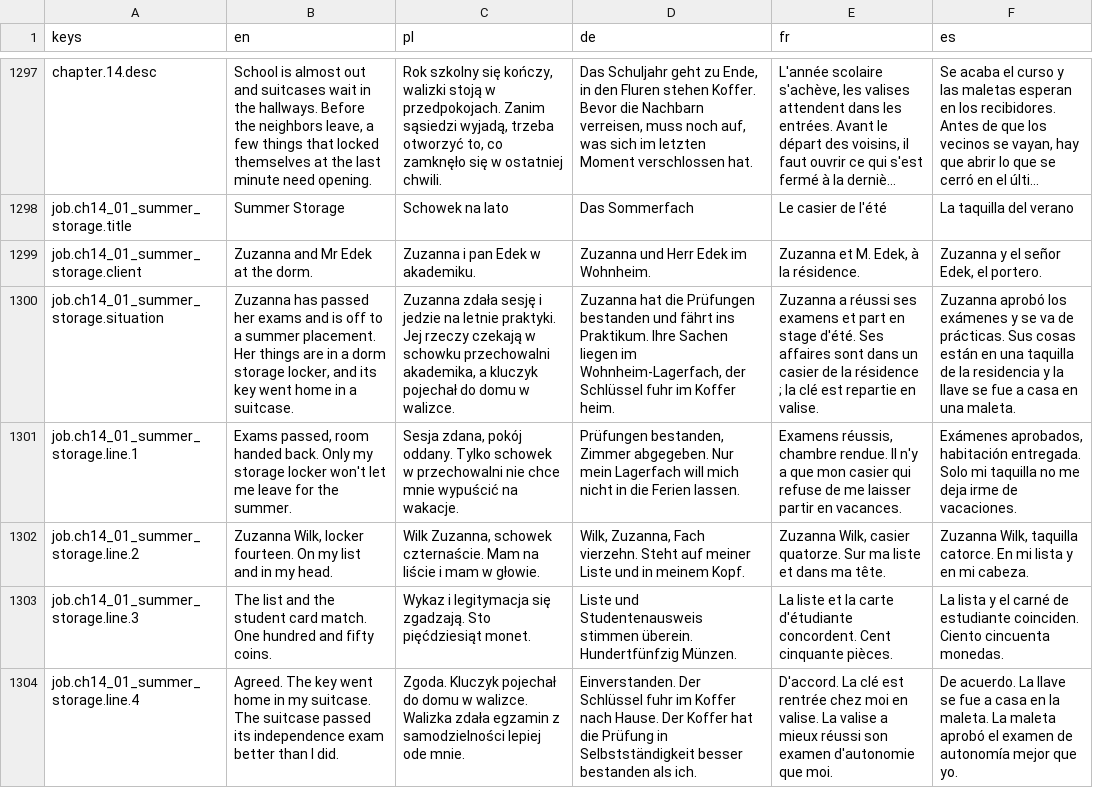
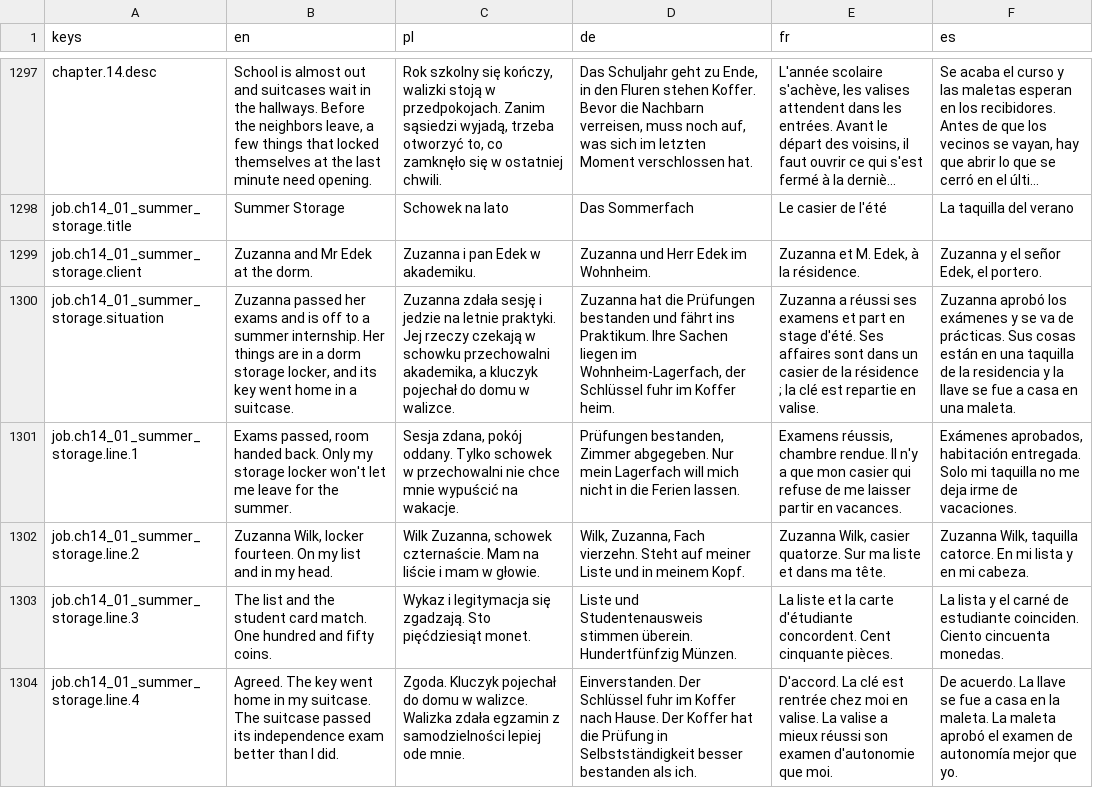
Before and after one commit to woogitsugames/lockwright, a CSV file: game/i18n/content.csv, drawn as a sheet; only a part is shown, gaps mark what is left out; long unchanged cells end in …; the diff covers the shown part only; the diff names each change by its address in the sheet, - before the commit and + after, or states it on an @@ line.

```diff
--- a/game/i18n/content.csv
+++ b/game/i18n/content.csv
-B1300 (en): Zuzanna has passed her exams and is off to a summer placement. Her things…
+B1300 (en): Zuzanna passed her exams and is off to a summer internship. Her things…
```
Also changed, not shown: 45 edited cells elsewhere in this file, 9 other files.
